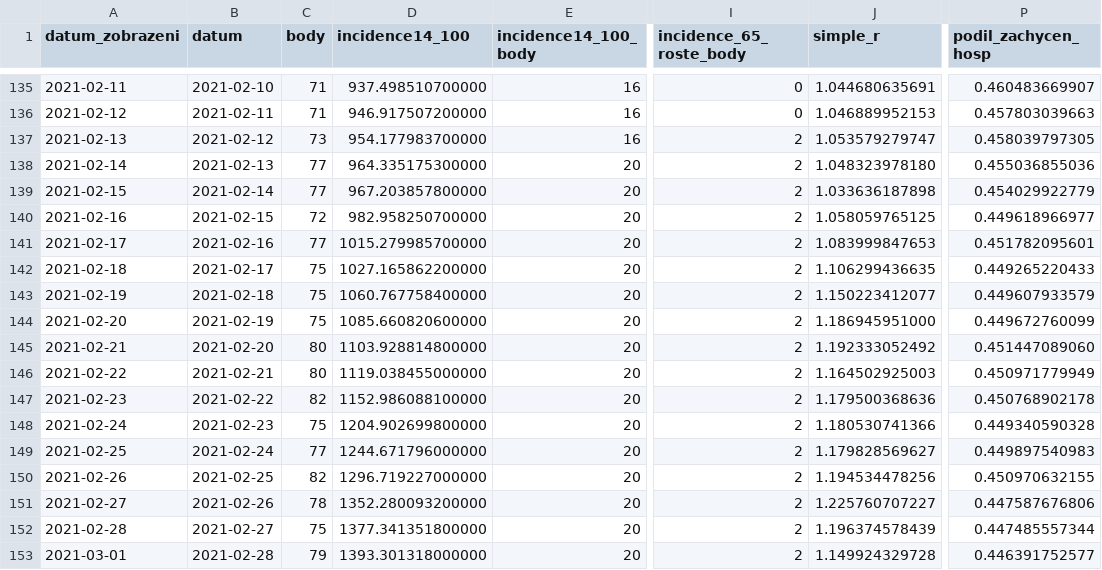
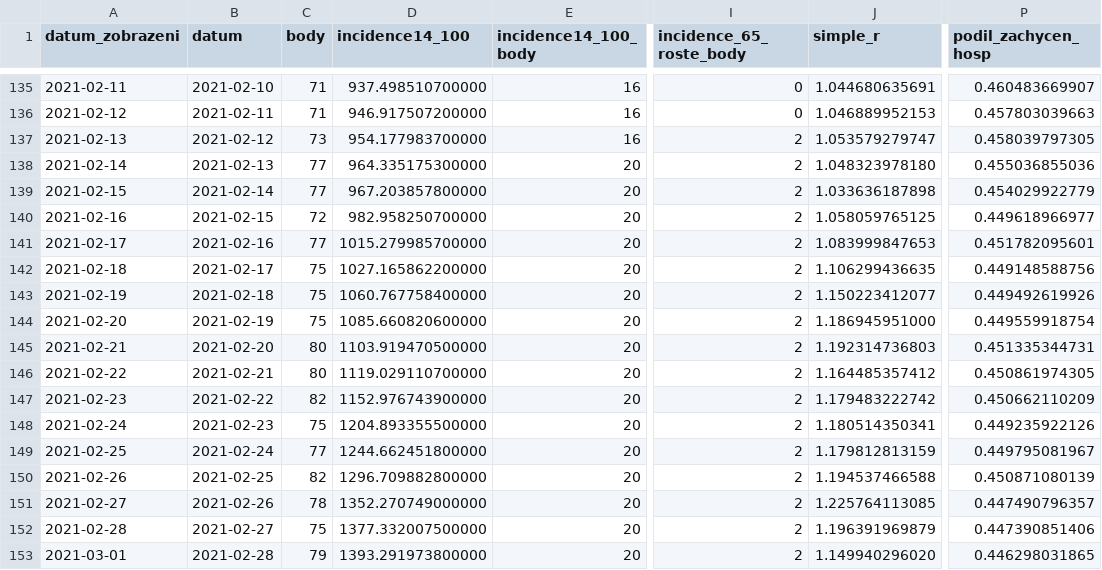
Before and after one commit to michalskop/mzcr-cz-covid-19-data, a CSV file: pes_CR_verze2.csv, drawn as a sheet; only a part is shown, gaps mark what is left out; the diff covers the shown part only; the diff names each change by its address in the sheet, - before the commit and + after, or states it on an @@ line.

```diff
--- a/pes_CR_verze2.csv
+++ b/pes_CR_verze2.csv
-P142 (podil_zachycen_hosp): 0.449265220433
+P142 (podil_zachycen_hosp): 0.449148588756
-P143 (podil_zachycen_hosp): 0.449607933579
+P143 (podil_zachycen_hosp): 0.449492619926
-P144 (podil_zachycen_hosp): 0.449672760099
+P144 (podil_zachycen_hosp): 0.449559918754
-D145 (incidence14_100): 1103.928814800000
+D145 (incidence14_100): 1103.919470500000
-J145 (simple_r): 1.192333052492
+J145 (simple_r): 1.192314736803
-P145 (podil_zachycen_hosp): 0.451447089060
+P145 (podil_zachycen_hosp): 0.451335344731
-D146 (incidence14_100): 1119.038455000000
+D146 (incidence14_100): 1119.029110700000
-J146 (simple_r): 1.164502925003
+J146 (simple_r): 1.164485357412
-P146 (podil_zachycen_hosp): 0.450971779949
+P146 (podil_zachycen_hosp): 0.450861974305
-D147 (incidence14_100): 1152.986088100000
+D147 (incidence14_100): 1152.976743900000
-J147 (simple_r): 1.179500368636
+J147 (simple_r): 1.179483222742
-P147 (podil_zachycen_hosp): 0.450768902178
+P147 (podil_zachycen_hosp): 0.450662110209
-D148 (incidence14_100): 1204.902699800000
+D148 (incidence14_100): 1204.893355500000
-J148 (simple_r): 1.180530741366
+J148 (simple_r): 1.180514350341
-P148 (podil_zachycen_hosp): 0.449340590328
+P148 (podil_zachycen_hosp): 0.449235922126
-D149 (incidence14_100): 1244.671796000000
+D149 (incidence14_100): 1244.662451800000
-J149 (simple_r): 1.179828569627
+J149 (simple_r): 1.179812813159
-P149 (podil_zachycen_hosp): 0.449897540983
+P149 (podil_zachycen_hosp): 0.449795081967
-D150 (incidence14_100): 1296.719227000000
+D150 (incidence14_100): 1296.709882800000
-J150 (simple_r): 1.194534478256
+J150 (simple_r): 1.194537466588
-P150 (podil_zachycen_hosp): 0.450970632155
+P150 (podil_zachycen_hosp): 0.450871080139
-D151 (incidence14_100): 1352.280093200000
+D151 (incidence14_100): 1352.270749000000
-J151 (simple_r): 1.225760707227
+J151 (simple_r): 1.225764113085
-P151 (podil_zachycen_hosp): 0.447587676806
+P151 (podil_zachycen_hosp): 0.447490796357
-D152 (incidence14_100): 1377.341351800000
+D152 (incidence14_100): 1377.332007500000
-J152 (simple_r): 1.196374578439
+J152 (simple_r): 1.196391969879
-P152 (podil_zachycen_hosp): 0.447485557344
+P152 (podil_zachycen_hosp): 0.447390851406
-D153 (incidence14_100): 1393.301318000000
+D153 (incidence14_100): 1393.291973800000
-J153 (simple_r): 1.149924329728
+J153 (simple_r): 1.149940296020
-P153 (podil_zachycen_hosp): 0.446391752577
+P153 (podil_zachycen_hosp): 0.446298031865
```
Also changed, not shown: 1 added row and 120 edited cells elsewhere in this file, hospitalizace.csv, mestske-casti.csv, 10 other files.
